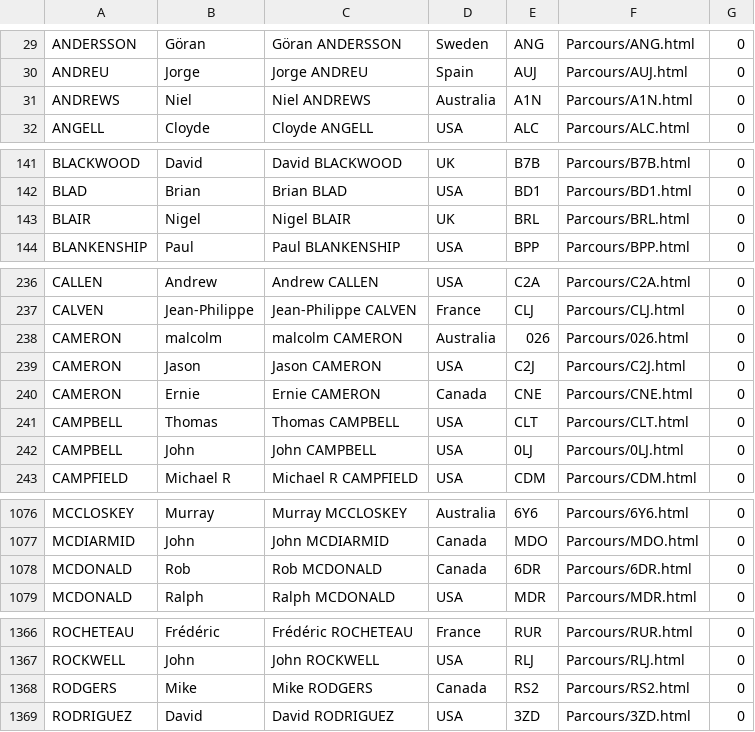
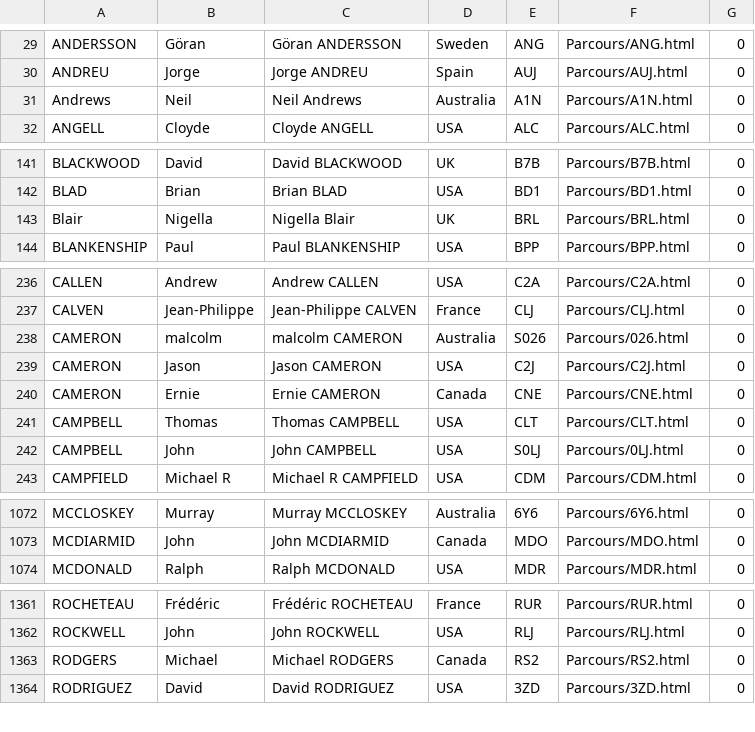
Before and after one commit to vasl-developers/Player_Rating_website, a CSV file: web/Data/ASL Player Rating data files/area_schema_players.csv, drawn as a sheet; only a part is shown, gaps mark what is left out; the diff covers the shown part only.

```diff
--- a/web/Data/ASL Player Rating data files/area_schema_players.csv
+++ b/web/Data/ASL Player Rating data files/area_schema_players.csv
@@ -30,3 +30,3 @@ ANDERSSON,Göran,Göran ANDERSSON,Sweden,ANG,Parcours/ANG.html,0
 ANDREU,Jorge,Jorge ANDREU,Spain,AUJ,Parcours/AUJ.html,0
-ANDREWS,Niel,Niel ANDREWS,Australia,A1N,Parcours/A1N.html,0
+Andrews,Neil,Neil Andrews,Australia,A1N,Parcours/A1N.html,0
 ANGELL,Cloyde,Cloyde ANGELL,USA,ALC,Parcours/ALC.html,0
@@ -142,3 +142,3 @@ BLACKWOOD,David,David BLACKWOOD,UK,B7B,Parcours/B7B.html,0
 BLAD,Brian,Brian BLAD,USA,BD1,Parcours/BD1.html,0
-BLAIR,Nigel,Nigel BLAIR,UK,BRL,Parcours/BRL.html,0
+Blair,Nigella,Nigella Blair,UK,BRL,Parcours/BRL.html,0
 BLANKENSHIP,Paul,Paul BLANKENSHIP,USA,BPP,Parcours/BPP.html,0
@@ -237,3 +237,3 @@ CALLEN,Andrew,Andrew CALLEN,USA,C2A,Parcours/C2A.html,0
 CALVEN,Jean-Philippe,Jean-Philippe CALVEN,France,CLJ,Parcours/CLJ.html,0
-CAMERON,malcolm,malcolm CAMERON,Australia,026,Parcours/026.html,0
+CAMERON,malcolm,malcolm CAMERON,Australia,S026,Parcours/026.html,0
 CAMERON,Jason,Jason CAMERON,USA,C2J,Parcours/C2J.html,0
@@ -241,3 +241,3 @@ CAMERON,Ernie,Ernie CAMERON,Canada,CNE,Parcours/CNE.html,0
 CAMPBELL,Thomas,Thomas CAMPBELL,USA,CLT,Parcours/CLT.html,0
-CAMPBELL,John,John CAMPBELL,USA,0LJ,Parcours/0LJ.html,0
+CAMPBELL,John,John CAMPBELL,USA,S0LJ,Parcours/0LJ.html,0
 CAMPFIELD,Michael R,Michael R CAMPFIELD,USA,CDM,Parcours/CDM.html,0
@@ -1077,3 +1073,2 @@ MCCLOSKEY,Murray,Murray MCCLOSKEY,Australia,6Y6,Parcours/6Y6.html,0
 MCDIARMID,John,John MCDIARMID,Canada,MDO,Parcours/MDO.html,0
-MCDONALD,Rob,Rob MCDONALD,Canada,6DR,Parcours/6DR.html,0
 MCDONALD,Ralph,Ralph MCDONALD,USA,MDR,Parcours/MDR.html,0
@@ -1367,3 +1362,3 @@ ROCHETEAU,Frédéric,Frédéric ROCHETEAU,France,RUR,Parcours/RUR.html,0
 ROCKWELL,John,John ROCKWELL,USA,RLJ,Parcours/RLJ.html,0
-RODGERS,Mike,Mike RODGERS,Canada,RS2,Parcours/RS2.html,0
+RODGERS,Michael,Michael RODGERS,Canada,RS2,Parcours/RS2.html,0
 RODRIGUEZ,David,David RODRIGUEZ,USA,3ZD,Parcours/3ZD.html,0
```
Also changed, not shown: 7 added rows, 4 removed rows and 10 edited cells elsewhere in this file, web/Data/ASL Player Rating data files/area_schema_player_ratings.csv, 5 other files.
